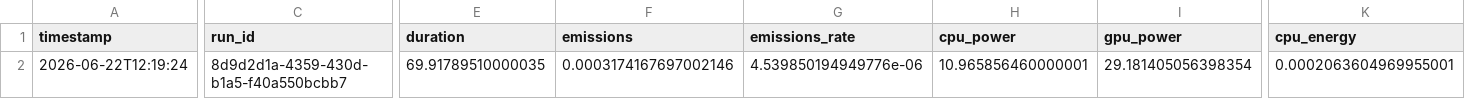
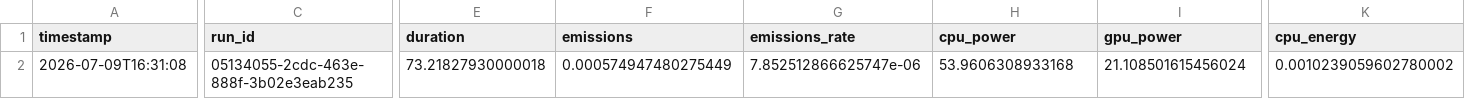
Before and after one commit to paoloficaraa/Green-Computing-Project, a CSV file: CodeCarbon reports/emissions_script1.csv, drawn as a sheet; only a part is shown, gaps mark what is left out; the diff covers the shown part only; the diff names each change by its address in the sheet, - before the commit and + after, or states it on an @@ line.

```diff
--- a/CodeCarbon reports/emissions_script1.csv
+++ b/CodeCarbon reports/emissions_script1.csv
-A2 (timestamp): 2026-06-22T12:19:24
+A2 (timestamp): 2026-07-09T16:31:08
-C2 (run_id): 8d9d2d1a-4359-430d-b1a5-f40a550bcbb7
+C2 (run_id): 05134055-2cdc-463e-888f-3b02e3eab235
-E2 (duration): 69.91789510000035
+E2 (duration): 73.21827930000018
-F2 (emissions): 0.0003174167697002146
+F2 (emissions): 0.000574947480275449
-G2 (emissions_rate): 4.539850194949776e-06
+G2 (emissions_rate): 7.852512866625747e-06
-H2 (cpu_power): 10.965856460000001
+H2 (cpu_power): 53.9606308933168
-I2 (gpu_power): 29.181405056398354
+I2 (gpu_power): 21.108501615456024
-K2 (cpu_energy): 0.0002063604969955001
+K2 (cpu_energy): 0.0010239059602780002
```
Also changed, not shown: 7 edited cells elsewhere in this file, CodeCarbon reports/emissions_script2.csv, CodeCarbon reports/emissions_script3.csv, 12 other files.
